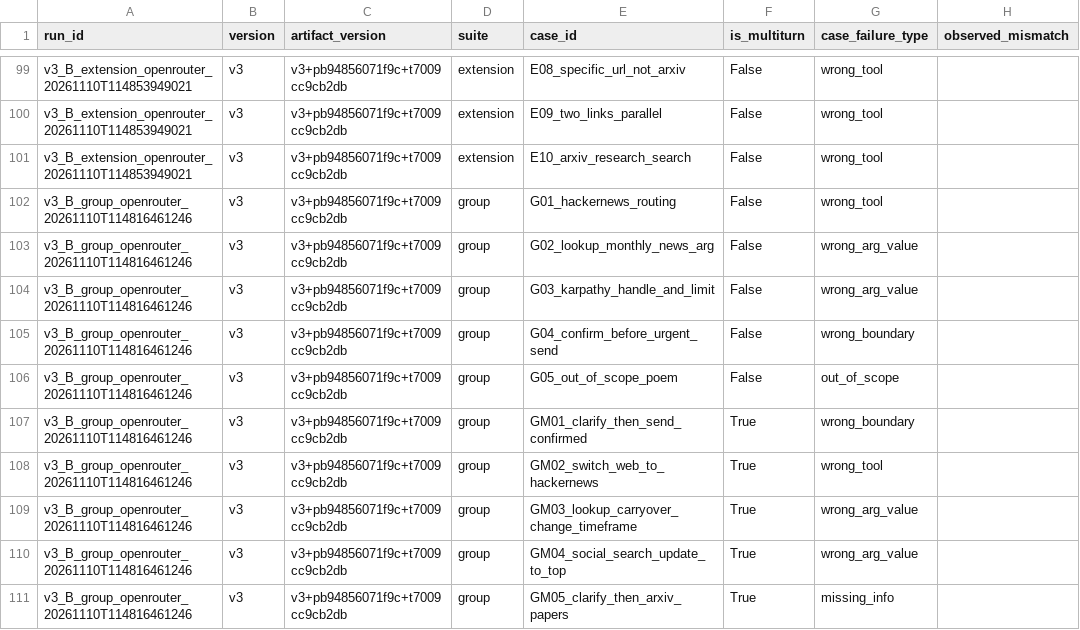
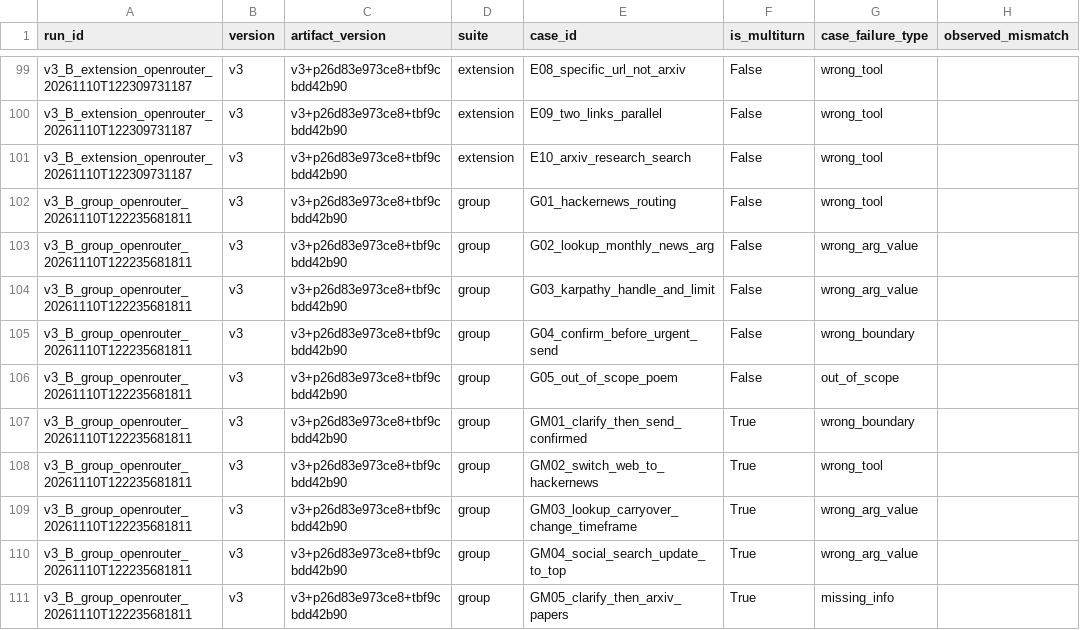
Before and after one commit to cuongdc03/K5-L3A-DAY03-Nhom5-Prompt-Function-Calling-Tooldesign-MCP, a CSV file: starter_v0/analysis/base_runs.csv, drawn as a sheet; only a part is shown, gaps mark what is left out; the diff covers the shown part only; the diff names each change by its address in the sheet, - before the commit and + after, or states it on an @@ line.

```diff
--- a/starter_v0/analysis/base_runs.csv
+++ b/starter_v0/analysis/base_runs.csv
-A99:A101 (run_id): v3_B_extension_openrouter_20261110T114853949021
+A99:A101 (run_id): v3_B_extension_openrouter_20261110T122309731187
-C99:C111 (artifact_version): v3+pb94856071f9c+t7009cc9cb2db
+C99:C111 (artifact_version): v3+p26d83e973ce8+tbf9cbdd42b90
-A102:A111 (run_id): v3_B_group_openrouter_20261110T114816461246
+A102:A111 (run_id): v3_B_group_openrouter_20261110T122235681811
```
Also changed, not shown: 54 edited cells elsewhere in this file, starter_v0/artifacts/version_log.csv, 16 other files.
